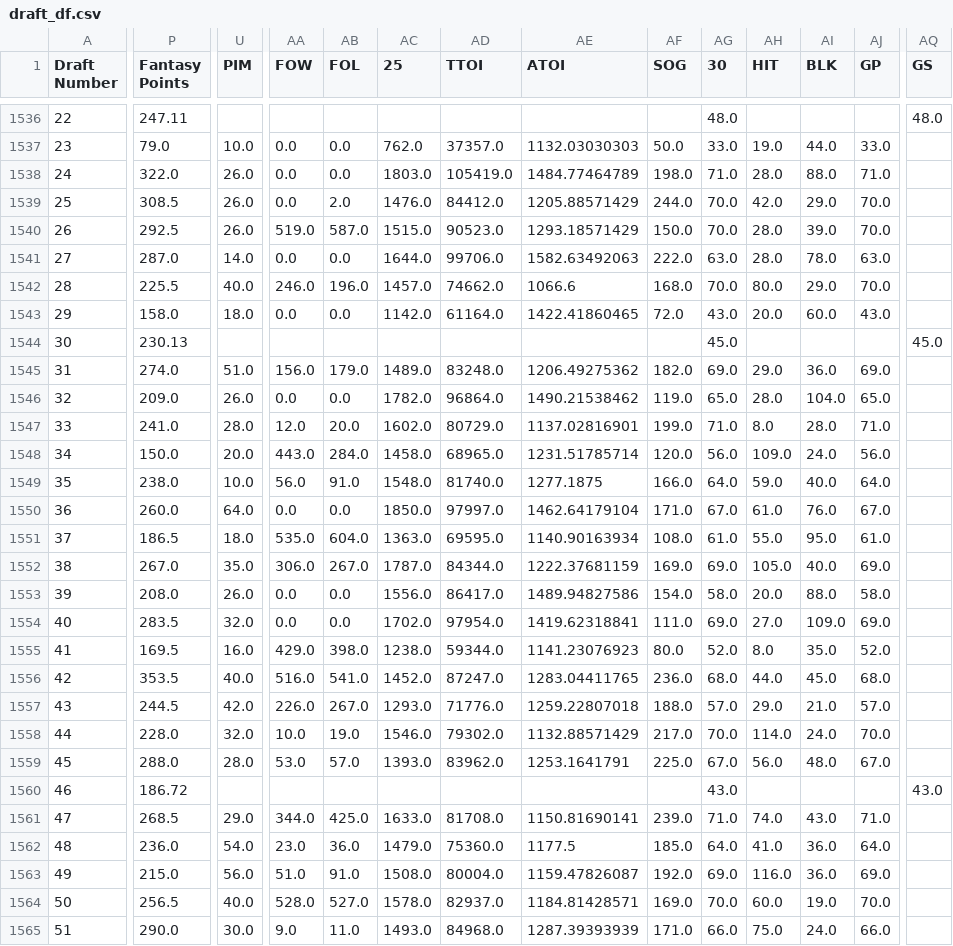
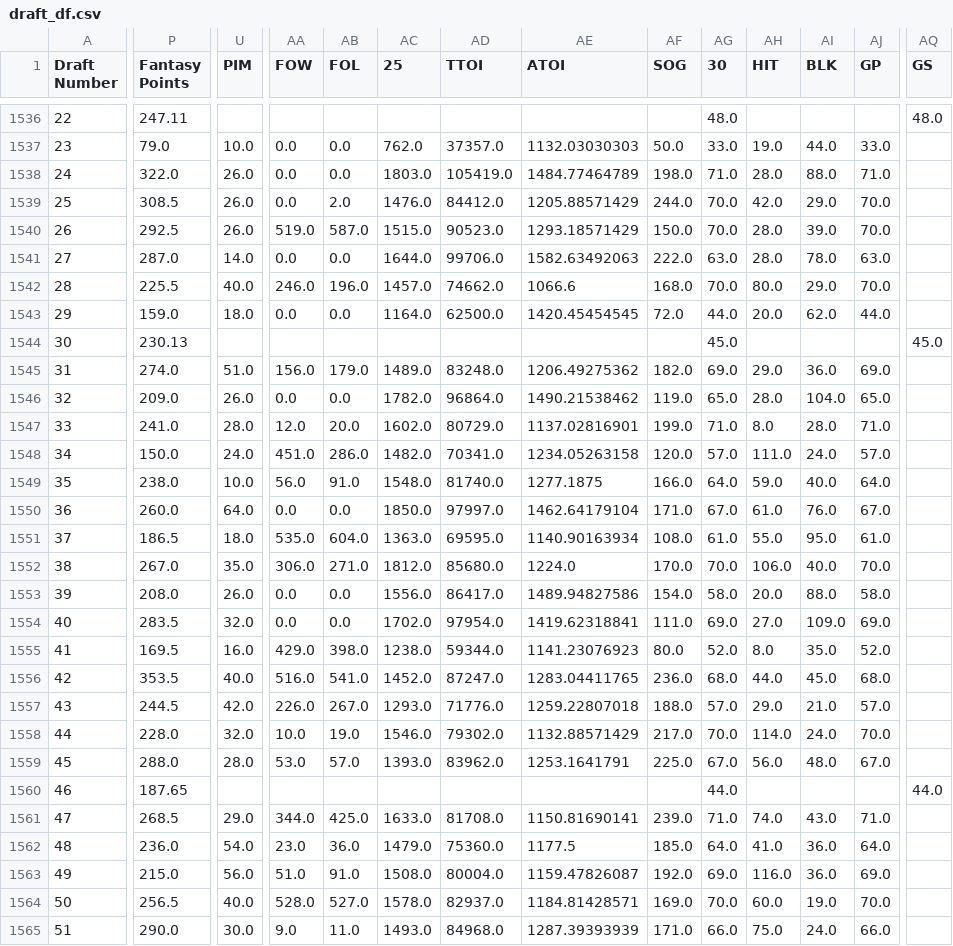
Before and after one commit to ivanchow23/espn-league54078-dashboard, a CSV file: docs/data/draft_df.csv, drawn as a sheet; only a part is shown, gaps mark what is left out; the diff covers the shown part only; the diff names each change by its address in the sheet, - before the commit and + after, or states it on an @@ line.

Commit message:
Update data 2026-03-24 07:00:01
Auto-generated commit with update_current_season_all.sh.

```diff
--- a/docs/data/draft_df.csv
+++ b/docs/data/draft_df.csv
-P1543 (Fantasy Points): 158.0
+P1543 (Fantasy Points): 159.0
-AC1543 (25): 1142.0
+AC1543 (25): 1164.0
-AD1543 (TTOI): 61164.0
+AD1543 (TTOI): 62500.0
-AE1543 (ATOI): 1422.41860465
+AE1543 (ATOI): 1420.45454545
-AG1543 (30): 43.0
+AG1543 (30): 44.0
-AI1543 (BLK): 60.0
+AI1543 (BLK): 62.0
-AJ1543 (GP): 43.0
+AJ1543 (GP): 44.0
-U1548 (PIM): 20.0
+U1548 (PIM): 24.0
-AA1548 (FOW): 443.0
+AA1548 (FOW): 451.0
-AB1548 (FOL): 284.0
+AB1548 (FOL): 286.0
-AC1548 (25): 1458.0
+AC1548 (25): 1482.0
-AD1548 (TTOI): 68965.0
+AD1548 (TTOI): 70341.0
-AE1548 (ATOI): 1231.51785714
+AE1548 (ATOI): 1234.05263158
-AG1548 (30): 56.0
+AG1548 (30): 57.0
-AH1548 (HIT): 109.0
+AH1548 (HIT): 111.0
-AJ1548 (GP): 56.0
+AJ1548 (GP): 57.0
-AB1552 (FOL): 267.0
+AB1552 (FOL): 271.0
-AC1552 (25): 1787.0
+AC1552 (25): 1812.0
-AD1552 (TTOI): 84344.0
+AD1552 (TTOI): 85680.0
-AE1552 (ATOI): 1222.37681159
+AE1552 (ATOI): 1224.0
-AF1552 (SOG): 169.0
+AF1552 (SOG): 170.0
-AG1552 (30): 69.0
+AG1552 (30): 70.0
-AH1552 (HIT): 105.0
+AH1552 (HIT): 106.0
-AJ1552 (GP): 69.0
+AJ1552 (GP): 70.0
-P1560 (Fantasy Points): 186.72
+P1560 (Fantasy Points): 187.65
-AG1560 (30): 43.0
+AG1560 (30): 44.0
-AQ1560 (GS): 43.0
+AQ1560 (GS): 44.0
```
Also changed, not shown: 59 edited cells elsewhere in this file, 1 other file.
